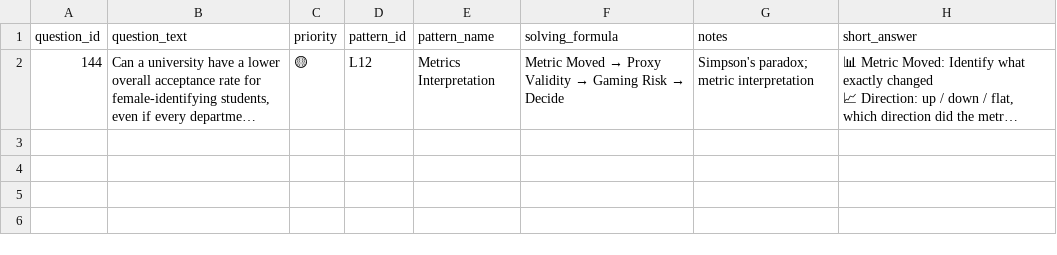
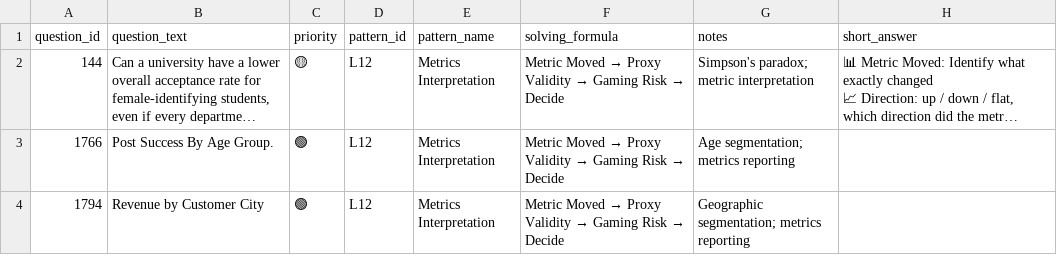
Before and after one commit to anix-lynch/Exponent, a CSV file: pattern_bank_answered/23_L12_metrics_interpretation.csv, drawn as a sheet; long unchanged cells end in …; the diff names each change by its address in the sheet, - before the commit and + after, or states it on an @@ line.

Commit message:
P5 cleanup: Move 5 misclassified questions to correct patterns
- Q690 (WhatsApp design) → P13 (Product Design)
- Q895 (Friends vs creators engagement) → P8 (Experiment Design)
- Q1766 (Post Success By Age Group) → L12 (Metrics Interpretation)
- Q1794 (Revenue by Customer City) → L12 (Metrics Interpretation)
- Q2459 (Churn visualizations) → P4 (Cohort/Retention/Churn)

P5 reduced from 14 to 9 questions. All questions now have correct pattern_id, pattern_name, and solving_formula.

```diff
--- a/pattern_bank_answered/23_L12_metrics_interpretation.csv
+++ b/pattern_bank_answered/23_L12_metrics_interpretation.csv
+row 3: 1766 | Post Success By Age Group. | 🟢 | L12 | Metrics Interpretation | Metric Moved → Proxy Validity → Gaming Risk → Decide | Age segmentation; metrics reporting
+row 4: 1794 | Revenue by Customer City | 🟢 | L12 | Metrics Interpretation | Metric Moved → Proxy Validity → Gaming Risk → Decide | Geographic segmentation; metrics reporting
```
Also changed, not shown: pattern_bank_answered/04_P4_cohort_retention_churn.csv, pattern_bank_answered/08_P8_experiment_design.csv, 31 other files.
